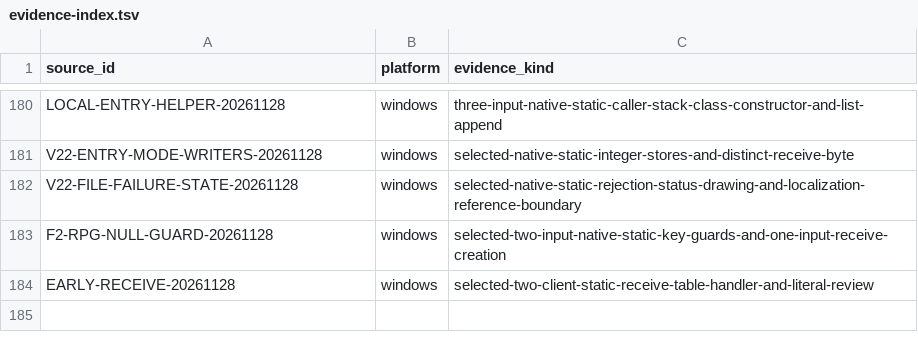
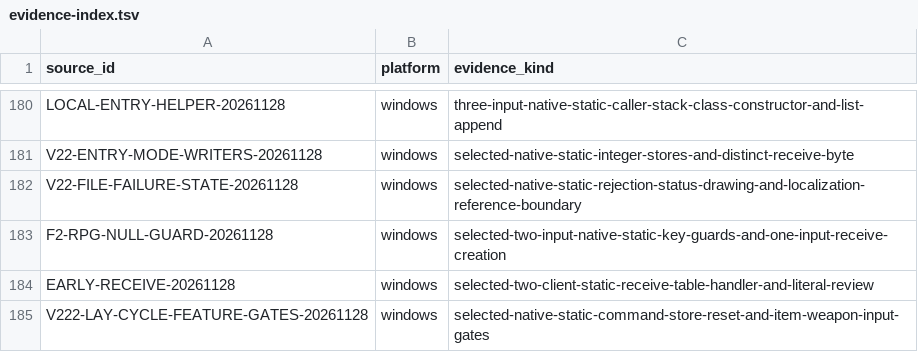
Before and after one commit to squirelworks/Graal_analysis, a TSV file: docs/evidence-index.tsv, drawn as a sheet; only a part is shown, gaps mark what is left out; the diff names each change by its address in the sheet, - before the commit and + after, or states it on an @@ line.

```diff
--- a/docs/evidence-index.tsv
+++ b/docs/evidence-index.tsv
+row 185: V222-LAY-CYCLE-FEATURE-GATES-20261128 | windows | selected-native-static-command-store-reset-and-item-weapon-input-gates
```
Also changed, not shown: docs/gap-board.tsv, manual/coverage-explained.tsv, 6 other files.
